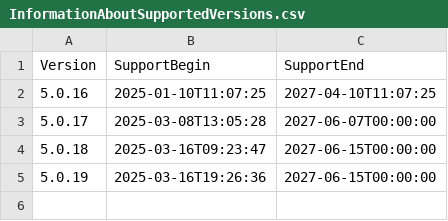
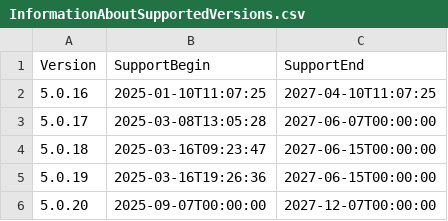
Before and after one commit to anionDev/Epew, a CSV file: Other/Resources/Support/InformationAboutSupportedVersions.csv, drawn as a sheet.

```diff
--- a/Other/Resources/Support/InformationAboutSupportedVersions.csv
+++ b/Other/Resources/Support/InformationAboutSupportedVersions.csv
@@ -5 +5,2 @@ Version;SupportBegin;SupportEnd
 5.0.19;2025-03-16T19:26:36;2027-06-15T00:00:00
+5.0.20;2025-09-07T00:00:00;2027-12-07T00:00:00
```
Also changed, not shown: 9 other files.
